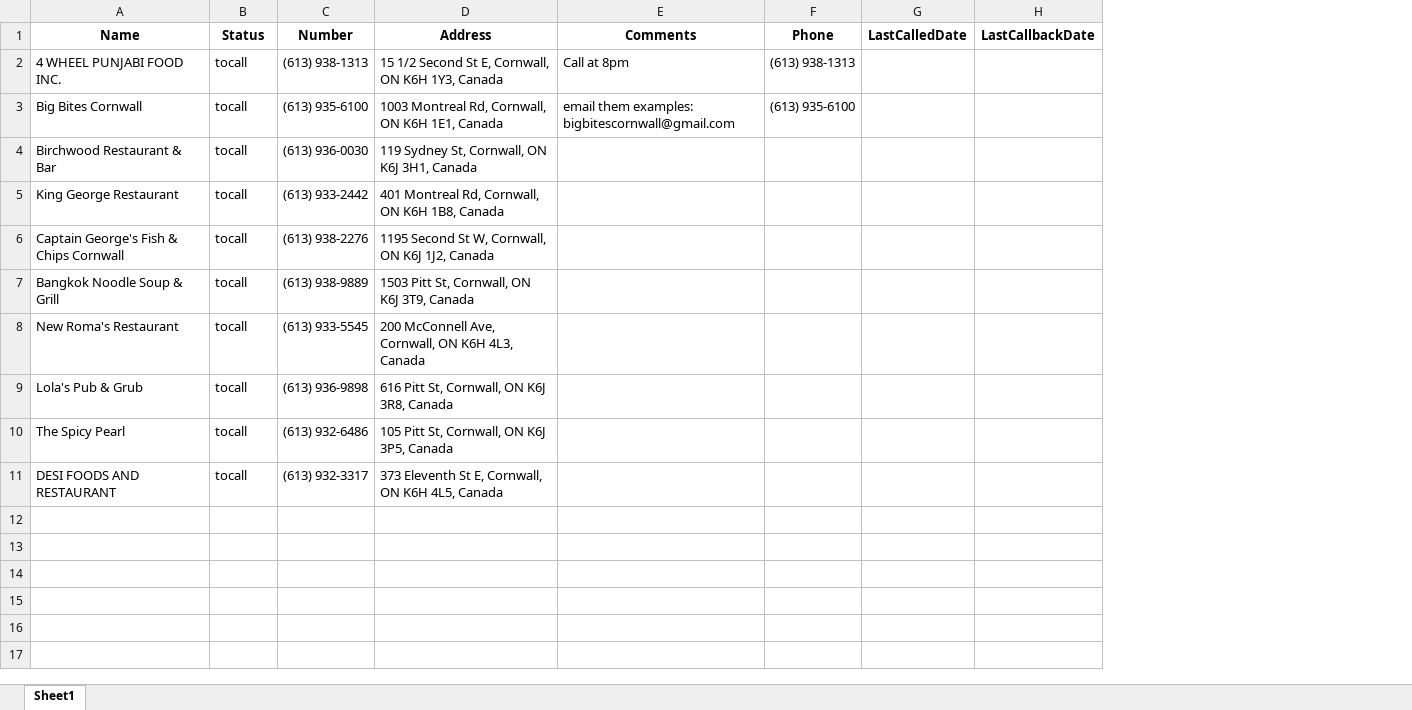
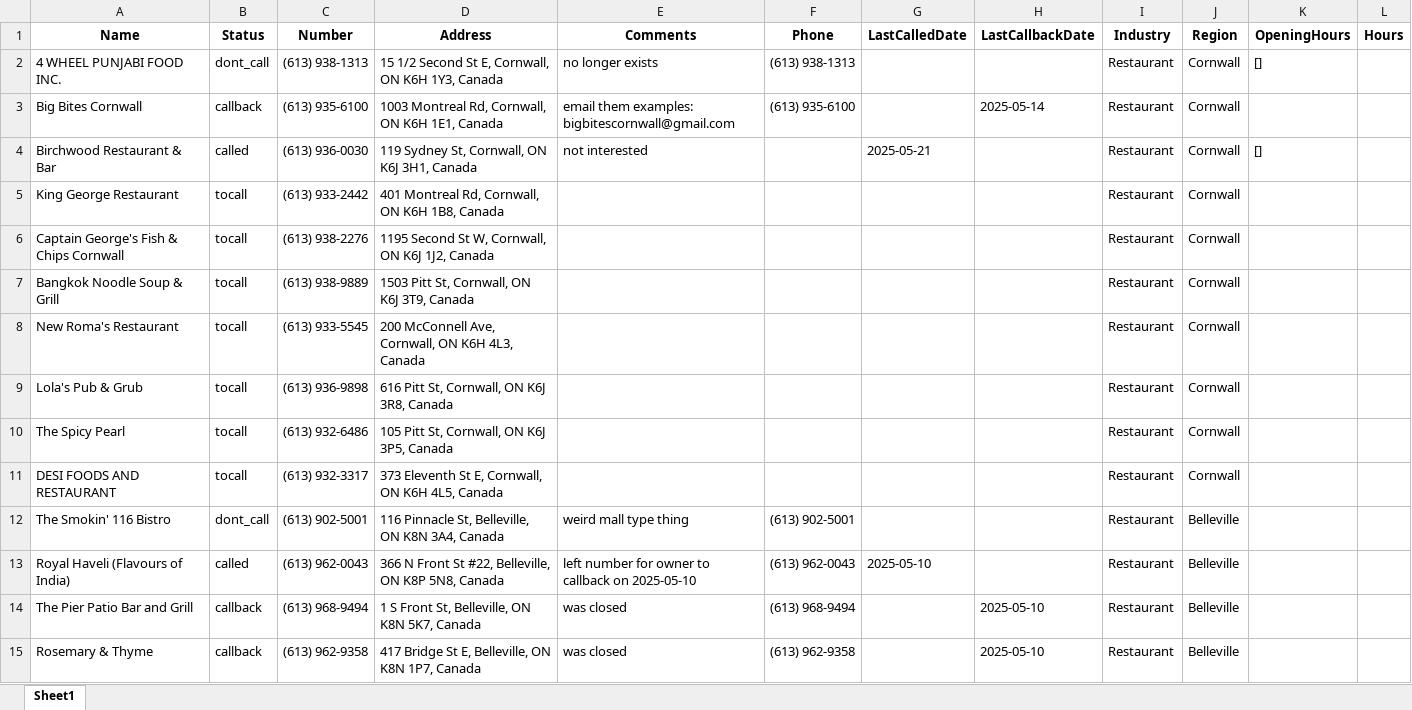
Before and after one commit to Debobiswas/ColdCallTracker, an Excel workbook: places_to_call.xlsx, sheet Sheet1, drawn as a sheet; only a part is shown; values as stored, in another font and other column widths than the file's, no borders; the diff covers the shown part only; the diff names each change by its address in the sheet, - before the commit and + after, or states it on an @@ line.

```diff
--- a/places_to_call.xlsx (sheet Sheet1)
+++ b/places_to_call.xlsx (sheet Sheet1)
+column I (Industry), rows 2-11: all Restaurant
+column J (Region), rows 2-11: all Cornwall
+column K (OpeningHours), rows 2-4: [] |  | []
+column L (Hours), empty
-B2 (Status): tocall
+B2 (Status): dont_call
-E2 (Comments): Call at 8pm
+E2 (Comments): no longer exists
-B3 (Status): tocall
+B3 (Status): callback
-H3 (LastCallbackDate): (empty)
+H3 (LastCallbackDate): 2025-05-14
-B4 (Status): tocall
+B4 (Status): called
-E4 (Comments): (empty)
+E4 (Comments): not interested
-G4 (LastCalledDate): (empty)
+G4 (LastCalledDate): 2025-05-21
+row 12: The Smokin' 116 Bistro | dont_call | (613) 902-5001 | 116 Pinnacle St, Belleville, ON K8N 3A4, Canada | weird mall type thing | (613) 902-5001 |  |  | Restaurant | Belleville
+row 13: Royal Haveli (Flavours of India) | called | (613) 962-0043 | 366 N Front St #22, Belleville, ON K8P 5N8, Canada | left number for owner to callback on 2025-05-10 | (613) 962-0043 | 2025-05-10 |  | Restaurant | Belleville
+row 14: The Pier Patio Bar and Grill | callback | (613) 968-9494 | 1 S Front St, Belleville, ON K8N 5K7, Canada | was closed | (613) 968-9494 |  | 2025-05-10 | Restaurant | Belleville
+row 15: Rosemary & Thyme | callback | (613) 962-9358 | 417 Bridge St E, Belleville, ON K8N 1P7, Canada | was closed | (613) 962-9358 |  | 2025-05-10 | Restaurant | Belleville
```
Also changed, not shown: 158 added rows elsewhere in this sheet, 9 other files.
